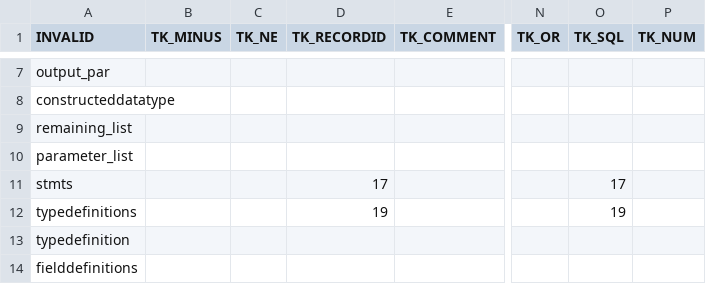
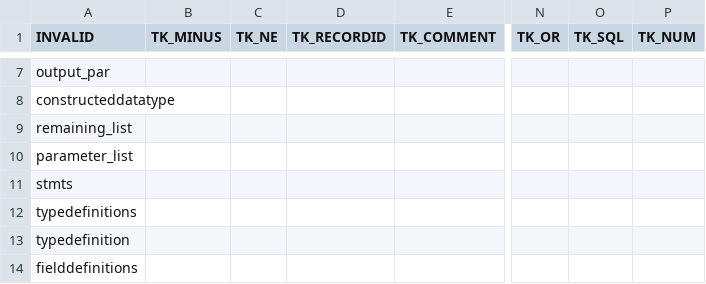
Before and after one commit to hyades/compiler, a CSV file: parsetable.csv, drawn as a sheet; only a part is shown, gaps mark what is left out; the diff covers the shown part only; the diff names each change by its address in the sheet, - before the commit and + after, or states it on an @@ line.

```diff
--- a/parsetable.csv
+++ b/parsetable.csv
-D11 (TK_RECORDID): 17
+D11 (TK_RECORDID): (empty)
-O11 (TK_SQL): 17
+O11 (TK_SQL): (empty)
-D12 (TK_RECORDID): 19
+D12 (TK_RECORDID): (empty)
-O12 (TK_SQL): 19
+O12 (TK_SQL): (empty)
```
Also changed, not shown: 5 added rows and 16 edited cells elsewhere in this file, 12 other files.
